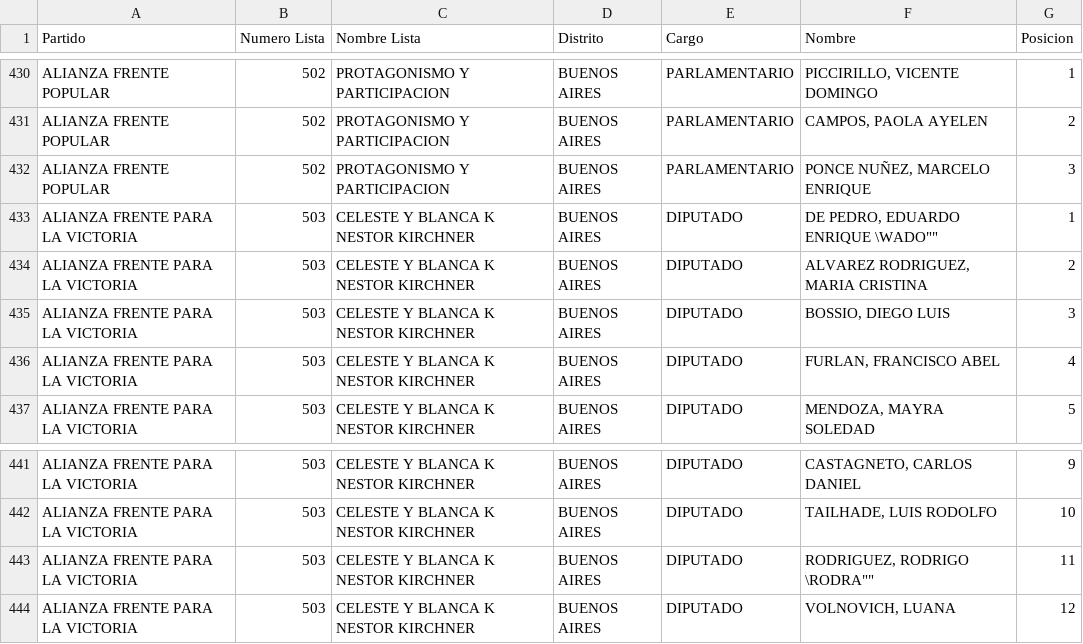
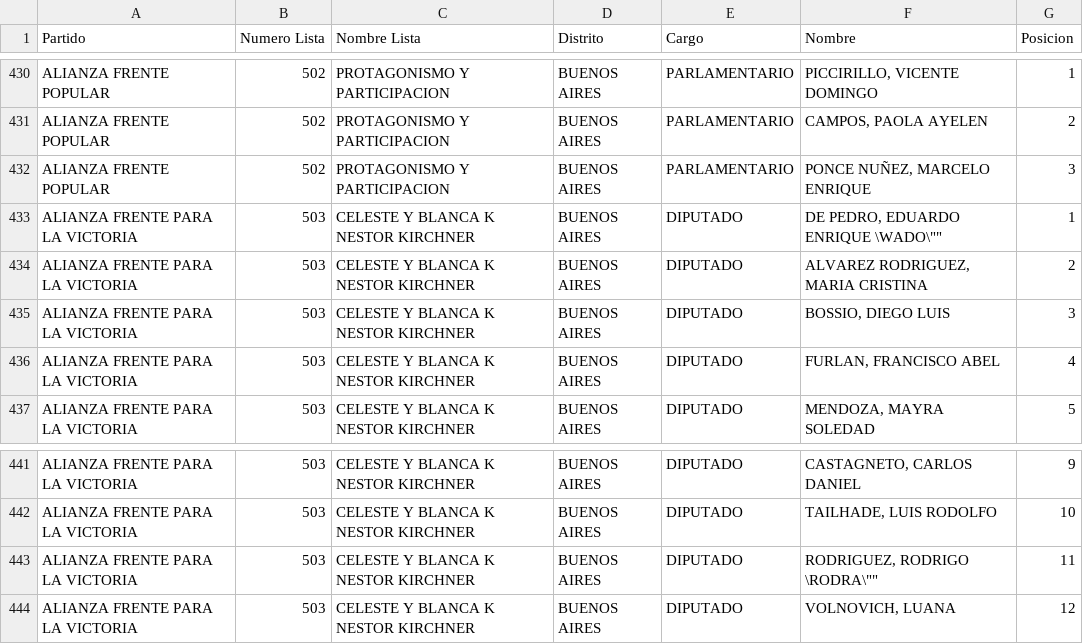
Before and after one commit to YoQuieroSaber/dinescrap, a CSV file: salida/BUENOS AIRES.csv, drawn as a sheet; only a part is shown, gaps mark what is left out.

```diff
--- a/salida/BUENOS AIRES.csv
+++ b/salida/BUENOS AIRES.csv
@@ -432,3 +432,3 @@
 "ALIANZA FRENTE POPULAR","502","PROTAGONISMO Y PARTICIPACION","BUENOS AIRES","PARLAMENTARIO","PONCE NUÑEZ, MARCELO ENRIQUE","3"
-"ALIANZA FRENTE PARA LA VICTORIA","503","CELESTE Y BLANCA K NESTOR KIRCHNER","BUENOS AIRES","DIPUTADO","DE PEDRO, EDUARDO ENRIQUE \"WADO"","1"
+"ALIANZA FRENTE PARA LA VICTORIA","503","CELESTE Y BLANCA K NESTOR KIRCHNER","BUENOS AIRES","DIPUTADO","DE PEDRO, EDUARDO ENRIQUE \"WADO\"","1"
 "ALIANZA FRENTE PARA LA VICTORIA","503","CELESTE Y BLANCA K NESTOR KIRCHNER","BUENOS AIRES","DIPUTADO","ALVAREZ RODRIGUEZ, MARIA CRISTINA","2"
@@ -442,3 +442,3 @@
 "ALIANZA FRENTE PARA LA VICTORIA","503","CELESTE Y BLANCA K NESTOR KIRCHNER","BUENOS AIRES","DIPUTADO","TAILHADE, LUIS RODOLFO","10"
-"ALIANZA FRENTE PARA LA VICTORIA","503","CELESTE Y BLANCA K NESTOR KIRCHNER","BUENOS AIRES","DIPUTADO","RODRIGUEZ, RODRIGO \"RODRA"","11"
+"ALIANZA FRENTE PARA LA VICTORIA","503","CELESTE Y BLANCA K NESTOR KIRCHNER","BUENOS AIRES","DIPUTADO","RODRIGUEZ, RODRIGO \"RODRA\"","11"
 "ALIANZA FRENTE PARA LA VICTORIA","503","CELESTE Y BLANCA K NESTOR KIRCHNER","BUENOS AIRES","DIPUTADO","VOLNOVICH, LUANA","12"
```
Also changed, not shown: salida/ENTRE RIOS.csv, salida/JUJUY.csv, 6 other files.
